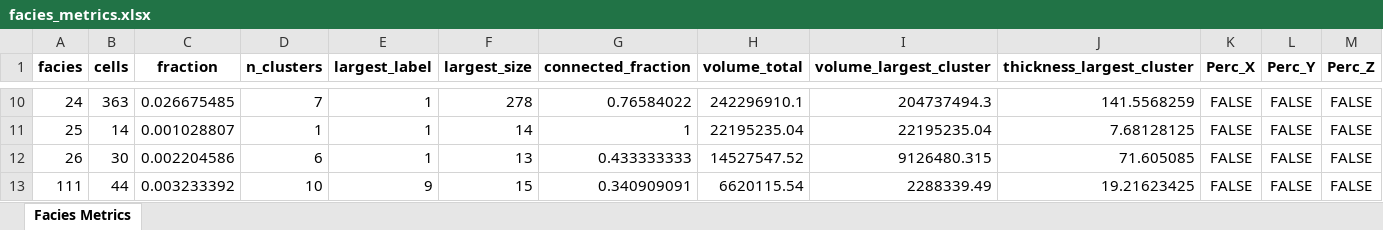
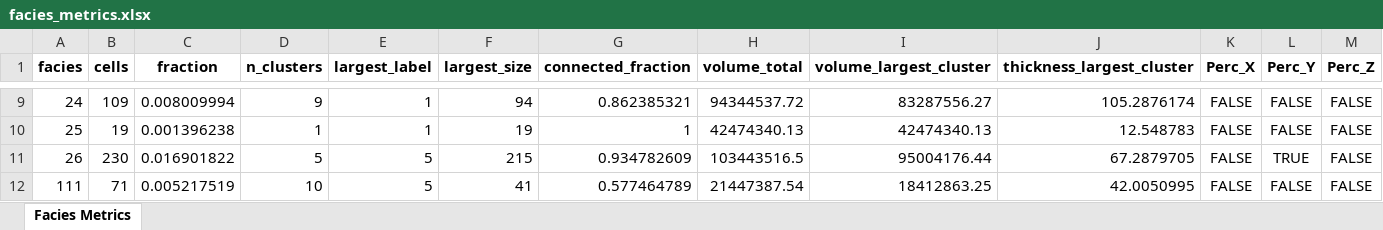
Before and after one commit to cadumedeiros/sfm_model_analysis, an Excel workbook: results/facies_metrics.xlsx, sheet Facies Metrics, drawn as a sheet; only a part is shown, gaps mark what is left out; values as stored, in another font and other column widths than the file's, no borders; addresses are those after the commit; the diff covers the shown part only; the diff names each change by its address in the sheet, - before the commit and + after, or states it on an @@ line.

```diff
--- a/results/facies_metrics.xlsx (sheet Facies Metrics)
+++ b/results/facies_metrics.xlsx (sheet Facies Metrics)
-B9 (cells): 363
+B9 (cells): 109
-C9 (fraction): 0.026675485
+C9 (fraction): 0.008009994
-D9 (n_clusters): 7
+D9 (n_clusters): 9
-F9 (largest_size): 278
+F9 (largest_size): 94
-G9 (connected_fraction): 0.76584022
+G9 (connected_fraction): 0.862385321
-H9 (volume_total): 242296910.1
+H9 (volume_total): 94344537.72
-I9 (volume_largest_cluster): 204737494.3
+I9 (volume_largest_cluster): 83287556.27
-J9 (thickness_largest_cluster): 141.5568259
+J9 (thickness_largest_cluster): 105.2876174
-B10 (cells): 14
+B10 (cells): 19
-C10 (fraction): 0.001028807
+C10 (fraction): 0.001396238
-F10 (largest_size): 14
+F10 (largest_size): 19
-H10 (volume_total): 22195235.04
+H10 (volume_total): 42474340.13
-I10 (volume_largest_cluster): 22195235.04
+I10 (volume_largest_cluster): 42474340.13
-J10 (thickness_largest_cluster): 7.68128125
+J10 (thickness_largest_cluster): 12.548783
-B11 (cells): 30
+B11 (cells): 230
-C11 (fraction): 0.002204586
+C11 (fraction): 0.016901822
-D11 (n_clusters): 6
+D11 (n_clusters): 5
-E11 (largest_label): 1
+E11 (largest_label): 5
-F11 (largest_size): 13
+F11 (largest_size): 215
-G11 (connected_fraction): 0.433333333
+G11 (connected_fraction): 0.934782609
-H11 (volume_total): 14527547.52
+H11 (volume_total): 103443516.5
-I11 (volume_largest_cluster): 9126480.315
+I11 (volume_largest_cluster): 95004176.44
-J11 (thickness_largest_cluster): 71.605085
+J11 (thickness_largest_cluster): 67.2879705
-L11 (Perc_Y): FALSE
+L11 (Perc_Y): TRUE
-B12 (cells): 44
+B12 (cells): 71
-C12 (fraction): 0.003233392
+C12 (fraction): 0.005217519
-E12 (largest_label): 9
+E12 (largest_label): 5
-F12 (largest_size): 15
+F12 (largest_size): 41
-G12 (connected_fraction): 0.340909091
+G12 (connected_fraction): 0.577464789
-H12 (volume_total): 6620115.54
+H12 (volume_total): 21447387.54
-I12 (volume_largest_cluster): 2288339.49
+I12 (volume_largest_cluster): 18412863.25
-J12 (thickness_largest_cluster): 19.21623425
+J12 (thickness_largest_cluster): 42.0050995
```
Also changed, not shown: 1 added row, 1 removed row and 104 edited cells elsewhere in this sheet, 4 other files.
